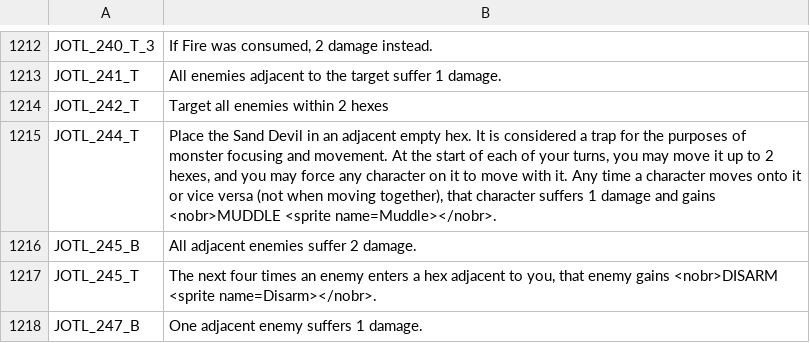
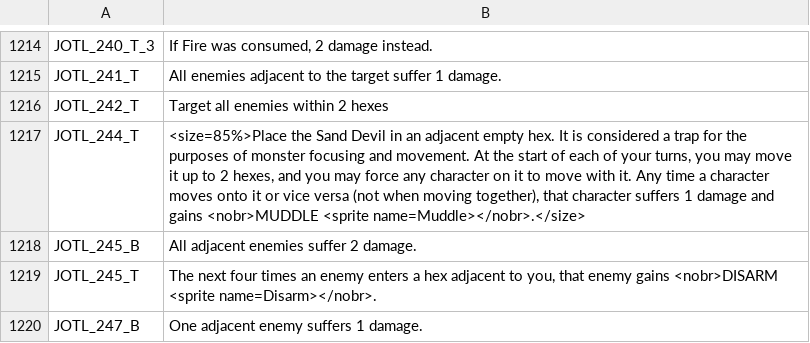
Before and after one commit to Kalarian/Frosthaven-Mods, a TSV file: mods/gloomhaven/strings.tsv, drawn as a sheet; only a part is shown, gaps mark what is left out; the diff covers the shown part only.

```diff
--- a/mods/gloomhaven/strings.tsv
+++ b/mods/gloomhaven/strings.tsv
@@ -1214,3 +1216,3 @@ JOTL_241_T	All enemies adjacent to the target suffer 1 damage.
 JOTL_242_T	Target all enemies within 2 hexes
-JOTL_244_T	Place the Sand Devil in an adjacent empty hex. It is considered a trap for the purposes of monster focusing and movement. At the start of each of your turns, you may move it up to 2 hexes, and you may force any character on it to move with it. Any time a character moves onto it or vice versa (not when moving together), that character suffers 1 damage and gains <nobr>MUDDLE <sprite name=Muddle></nobr>.
+JOTL_244_T	<size=85%>Place the Sand Devil in an adjacent empty hex. It is considered a trap for the purposes of monster focusing and movement. At the start of each of your turns, you may move it up to 2 hexes, and you may force any character on it to move with it. Any time a character moves onto it or vice versa (not when moving together), that character suffers 1 damage and gains <nobr>MUDDLE <sprite name=Muddle></nobr>.</size>
 JOTL_245_B	All adjacent enemies suffer 2 damage.
```
Also changed, not shown: 10 added rows and 1 edited cell elsewhere in this file, 22 other files.
